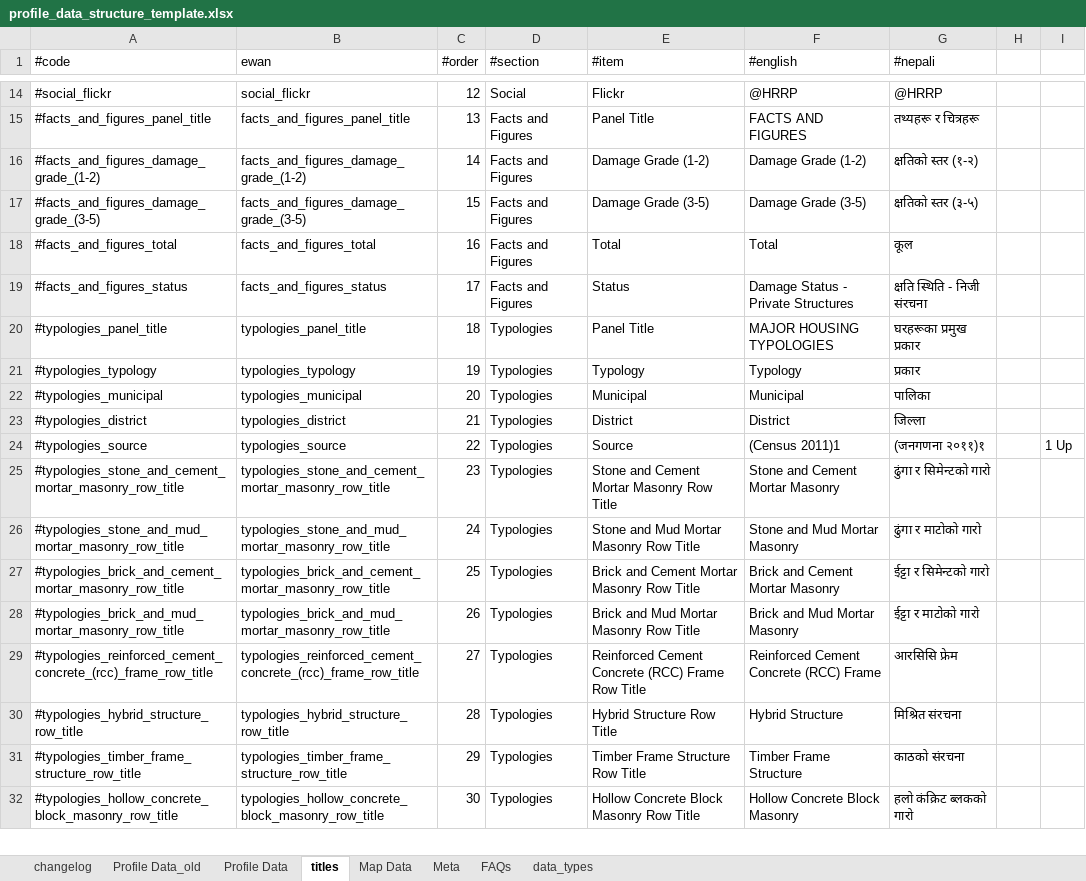
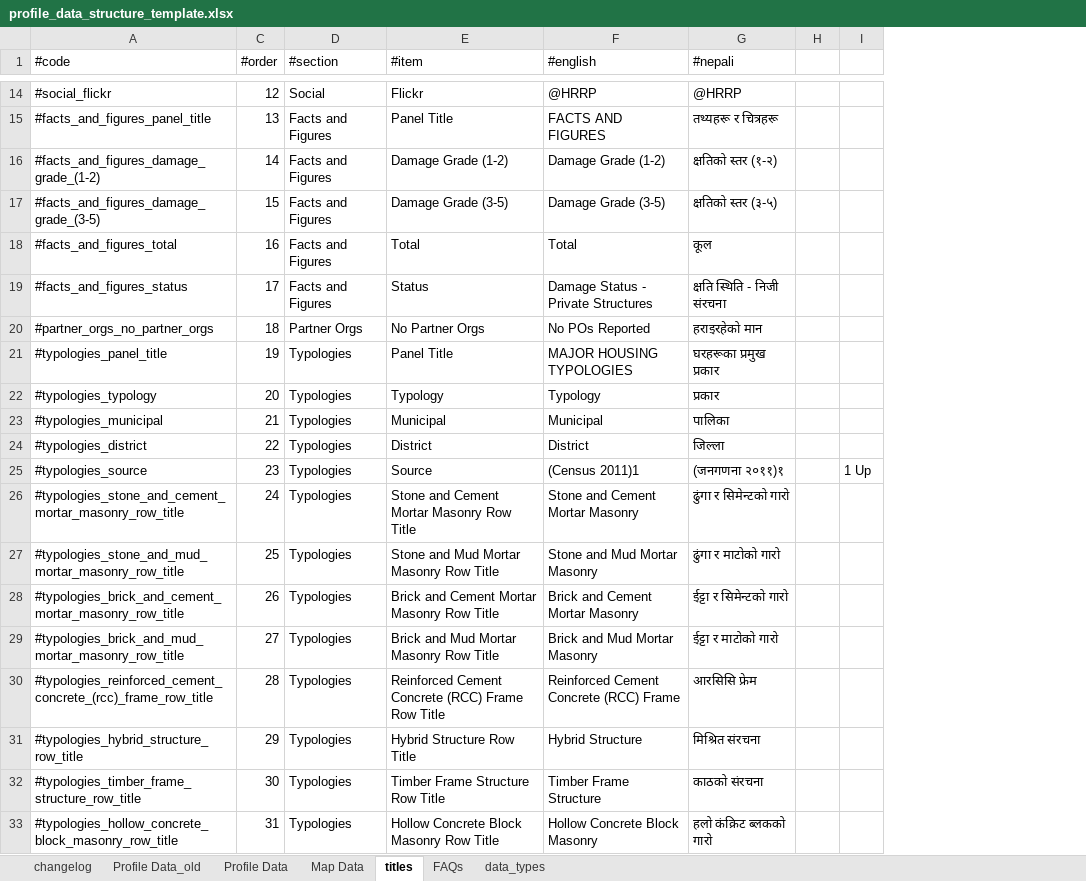
Before and after one commit to toggle-corp/palika-profile, an Excel workbook: core/resources/data/profile_data_structure_template.xlsx, sheet titles, drawn as a sheet; only a part is shown, gaps mark what is left out; values as stored, in another font and other column widths than the file's, no borders; removed rows and columns are numbered as before the commit, all else as after; the diff covers the shown part only; the diff names each change by its address in the sheet, - before the commit and + after, or states it on an @@ line.

Commit message:
implemented proper handling of nepali values in xls sheet *rm'd meta sheet and placed in titles *added proper handling for Nepali POs *added boil_header() method to read in nepali for dynamic values. applies to:

```diff
--- a/core/resources/data/profile_data_structure_template.xlsx (sheet titles)
+++ b/core/resources/data/profile_data_structure_template.xlsx (sheet titles)
-sheet tab: Meta
@@ sheet tab order changed: changelog | Profile Data_old | Profile Data | Map Data | titles | FAQs | data_types @@
@@ column B (ewan) hidden, rows 14-32: social_flickr | facts_and_figures_panel_title | facts_and_figures_damage_grade_(1-2) | facts_and_figures_damage_grade_(3-5) | facts_and_figures_total | facts_and_figures_status | typologies_panel_title | typologies_typology | typologies_municipal | typologies_district | typologies_source | typologies_stone_and_cement_mortar_masonry_row_title | typologies_stone_and_mud_mortar_masonry_row_title | typologies_brick_and_cement_mortar_masonry_row_title | typologies_brick_and_mud_mortar_masonry_row_title | typologies_reinforced_cement_concrete_(rcc)_frame_row_title | typologies_hybrid_structure_row_title | typologies_timber_frame_structure_row_title | typologies_hollow_concrete_block_masonry_row_title @@
+row 20: #partner_orgs_no_partner_orgs | 18 | Partner Orgs | No Partner Orgs | No POs Reported | हराइरहेको मान
-C21 (#order): 18
+C21 (#order): 19
-C22 (#order): 19
+C22 (#order): 20
-C23 (#order): 20
+C23 (#order): 21
-C24 (#order): 21
+C24 (#order): 22
-C25 (#order): 22
+C25 (#order): 23
-C26 (#order): 23
+C26 (#order): 24
-C27 (#order): 24
+C27 (#order): 25
-C28 (#order): 25
+C28 (#order): 26
-C29 (#order): 26
+C29 (#order): 27
-C30 (#order): 27
+C30 (#order): 28
-C31 (#order): 28
+C31 (#order): 29
-C32 (#order): 29
+C32 (#order): 30
-C33 (#order): 30
+C33 (#order): 31
```
Also changed, not shown: 3 added rows and 94 edited cells elsewhere in this sheet, sheet data_types, sheet changelog, sheet Profile Data, sheet FAQs, formulas that keep their value, hidden cells, 9 other files.
